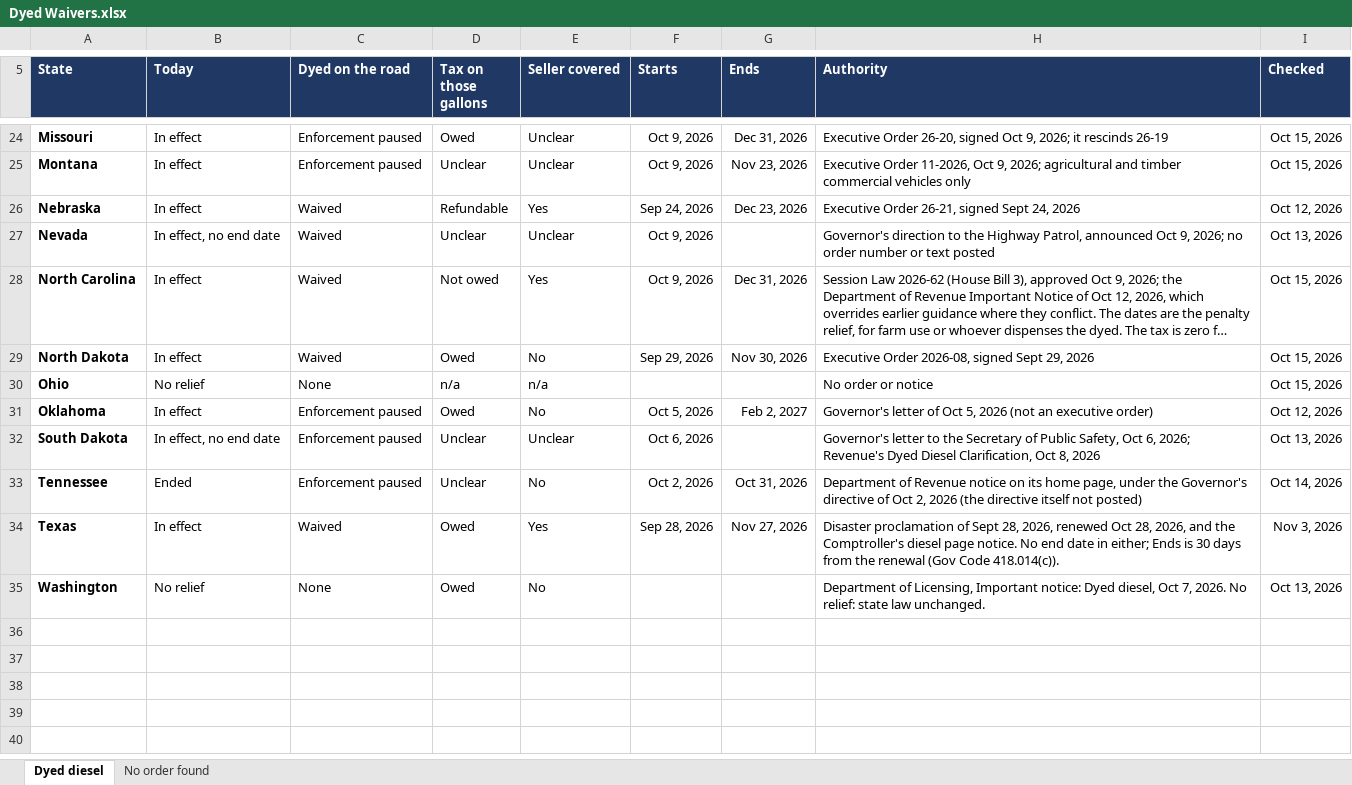
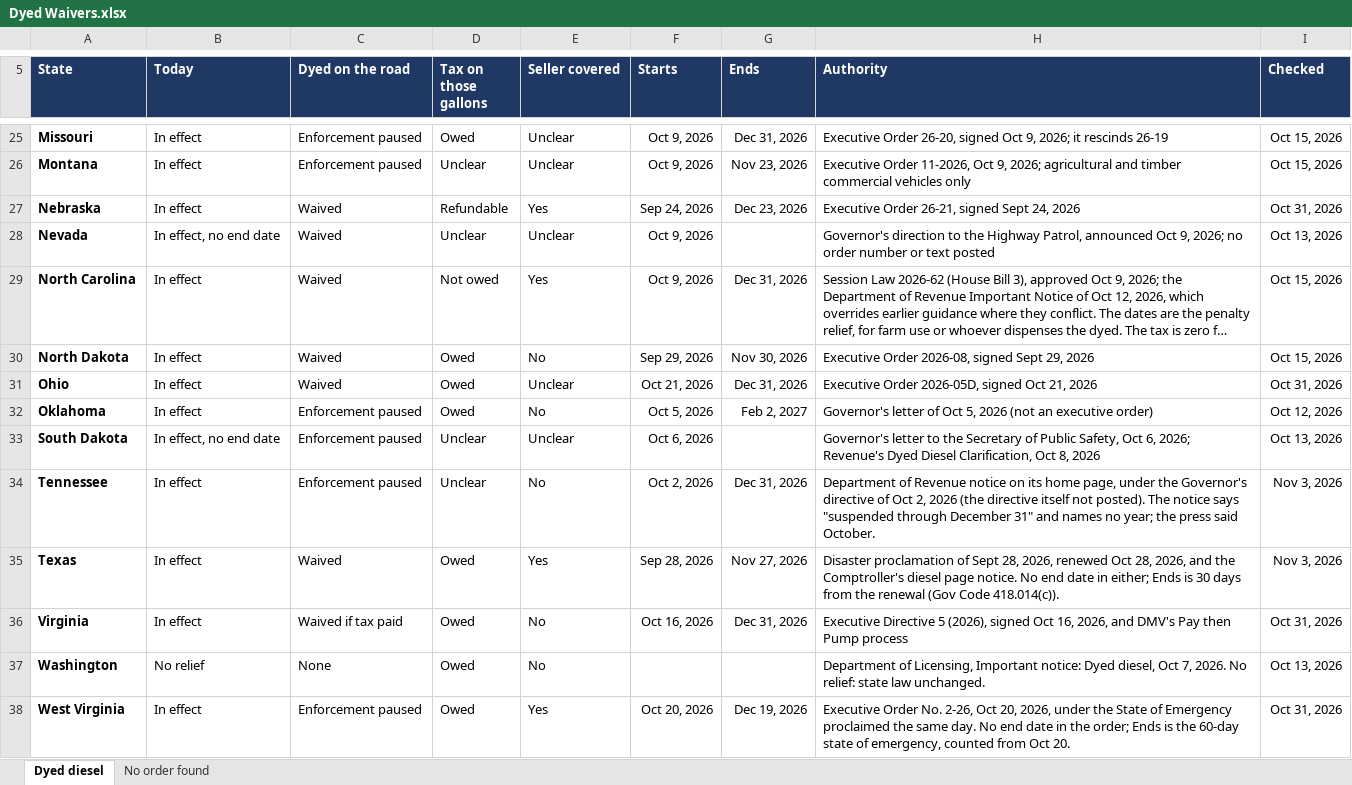
Before and after one commit to Fusemma/fuel-tax-tools, an Excel workbook: General/Dyed waivers/Dyed Waivers.xlsx, sheet Dyed diesel, drawn as a sheet; only a part is shown, gaps mark what is left out; long unchanged cells end in …; values as stored, in another font and other column widths than the file's, no borders; conditional formats not drawn; addresses are those after the commit; the diff covers the shown part only; the diff names each change by its address in the sheet, - before the commit and + after, or states it on an @@ line.

Commit message:
Dyed waivers: every row checked against the state's newest word, Nov 3
Arkansas runs to Dec 31 (EO 26-16), Louisiana to Nov 18 (JML 26-101),
Tennessee's notice to "December 31" with no year, Kentucky to Nov 7 and
Maryland to Nov 8 counted from their 30-day limits. Ohio now has an
order (EO 2026-05D, Oct 21 to Dec 31). Delaware, Virginia and West
Virginia move onto the list from an official page each, and Virginia
and West Virginia leave No order found. South Carolina's press line is
the State Transport Police's, through Dec 31. Idaho, Indiana, Kentucky
and Maryland were re-read: no renewal posted. Titles say Nov 3.

```diff
--- a/General/Dyed waivers/Dyed Waivers.xlsx (sheet Dyed diesel)
+++ b/General/Dyed waivers/Dyed Waivers.xlsx (sheet Dyed diesel)
-I27 (Checked): Oct 12, 2026
+I27 (Checked): Oct 31, 2026
-B31 (Today): No relief
+B31 (Today): In effect
-C31 (Dyed on the road): None
+C31 (Dyed on the road): Waived
-D31 (Tax on those gallons): n/a
+D31 (Tax on those gallons): Owed
-E31 (Seller covered): n/a
+E31 (Seller covered): Unclear
-F31 (Starts): (empty)
+F31 (Starts): Oct 21, 2026
-G31 (Ends): (empty)
+G31 (Ends): Dec 31, 2026
-H31 (Authority): No order or notice
+H31 (Authority): Executive Order 2026-05D, signed Oct 21, 2026
-I31 (Checked): Oct 15, 2026
+I31 (Checked): Oct 31, 2026
-B34 (Today): Ended
+B34 (Today): In effect
-G34 (Ends): Oct 31, 2026
+G34 (Ends): Dec 31, 2026
-H34 (Authority): …itself not posted)
+H34 (Authority): …itself not posted). The notice says "suspended through December 31" and names no year; the press said October.
-I34 (Checked): Oct 14, 2026
+I34 (Checked): Nov 3, 2026
+row 36: Virginia | In effect | Waived if tax paid | Owed | No | Oct 16, 2026 | Dec 31, 2026 | Executive Directive 5 (2026), signed Oct 16, 2026, and DMV's Pay then Pump process | Oct 31, 2026
+row 38: West Virginia | In effect | Enforcement paused | Owed | Yes | Oct 20, 2026 | Dec 19, 2026 | Executive Order No. 2-26, Oct 20, 2026, under the State of Emergency proclaimed the same day. No end date in the order; Ends is the 60-day state of emergency, counted from Oct 20. | Oct 31, 2026
```
Also changed, not shown: 1 added row and 27 edited cells elsewhere in this sheet, sheet No order found, formulas that keep their value, 2 other files.
